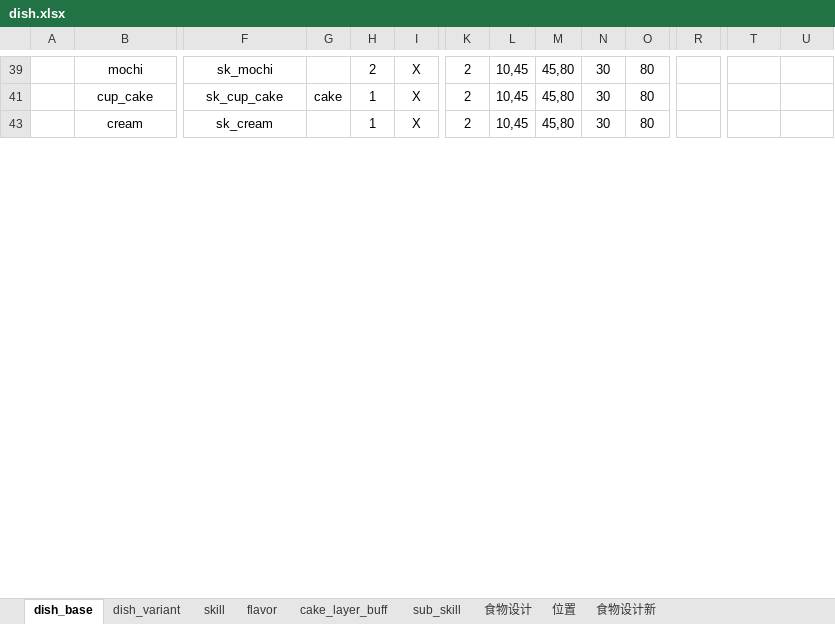
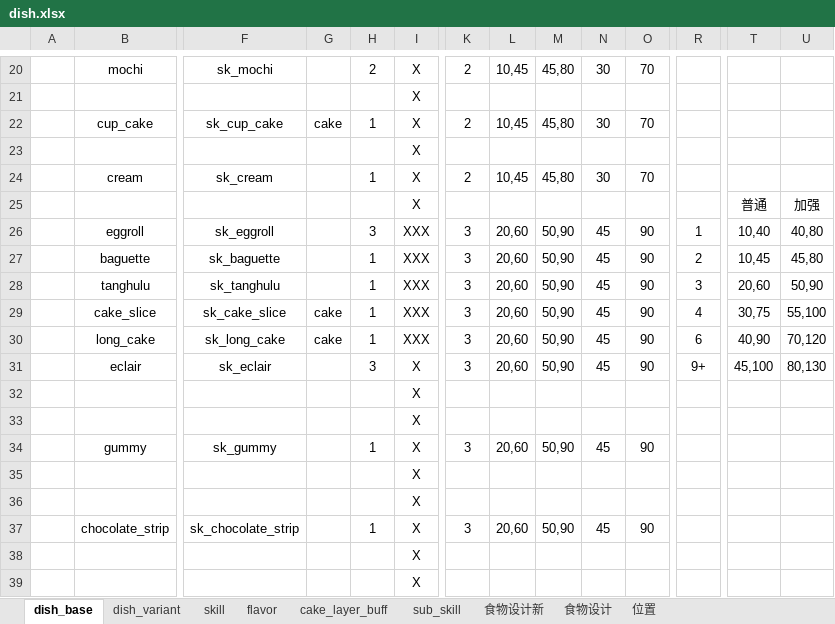
Before and after one commit to 2563495284/gourmetproject, an Excel workbook: GourmetProject/GameConfig/Datas/dish.xlsx, sheet dish_base, drawn as a sheet; only a part is shown, gaps mark what is left out; values as stored, in another font and other column widths than the file's, no borders; addresses are those after the commit; rows hold the shown columns only; the diff covers the shown part only; the diff names each change by its address in the sheet, - before the commit and + after, or states it on an @@ line.

Commit message:
dish

```diff
--- a/GourmetProject/GameConfig/Datas/dish.xlsx (sheet dish_base)
+++ b/GourmetProject/GameConfig/Datas/dish.xlsx (sheet dish_base)
@@ sheet tab order changed: dish_base | dish_variant | skill | flavor | cake_layer_buff | sub_skill | 食物设计新 | 食物设计 | 位置 @@
-O20: 80
+O20: 70
+row 21:  |  |  |  |  | X
-O22: 80
+O22: 70
+row 23:  |  |  |  |  | X
-O24: 80
+O24: 70
+row 25:  |  |  |  |  | X |  |  |  |  |  |  | 普通 | 加强
+row 26:  | eggroll | sk_eggroll |  | 3 | XXX | 3 | 20,60 | 50,90 | 45 | 90 | 1 | 10,40 | 40,80
+row 27:  | baguette | sk_baguette |  | 1 | XXX | 3 | 20,60 | 50,90 | 45 | 90 | 2 | 10,45 | 45,80
+row 28:  | tanghulu | sk_tanghulu |  | 1 | XXX | 3 | 20,60 | 50,90 | 45 | 90 | 3 | 20,60 | 50,90
+row 29:  | cake_slice | sk_cake_slice | cake | 1 | XXX | 3 | 20,60 | 50,90 | 45 | 90 | 4 | 30,75 | 55,100
+row 30:  | long_cake | sk_long_cake | cake | 1 | XXX | 3 | 20,60 | 50,90 | 45 | 90 | 6 | 40,90 | 70,120
+row 31:  | eclair | sk_eclair |  | 3 | X | 3 | 20,60 | 50,90 | 45 | 90 | 9+ | 45,100 | 80,130
+row 32:  |  |  |  |  | X
+row 33:  |  |  |  |  | X
+row 34:  | gummy | sk_gummy |  | 1 | X | 3 | 20,60 | 50,90 | 45 | 90
+row 35:  |  |  |  |  | X
+row 36:  |  |  |  |  | X
+row 37:  | chocolate_strip | sk_chocolate_strip |  | 1 | X | 3 | 20,60 | 50,90 | 45 | 90
+row 38:  |  |  |  |  | X
+row 39:  |  |  |  |  | X
```
Also changed, not shown: 36 added rows, 22 removed rows, 1 moved row, 54 edited cells and cell formats elsewhere in this sheet, sheet dish_variant, sheet flavor, sheet cake_layer_buff, formulas that keep their value, hidden cells.
